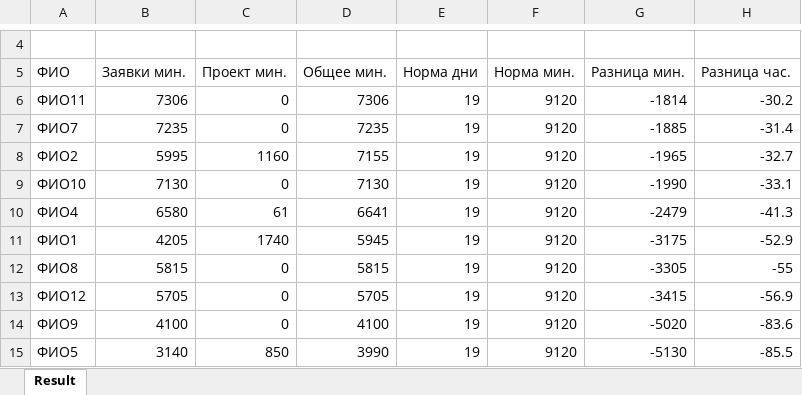
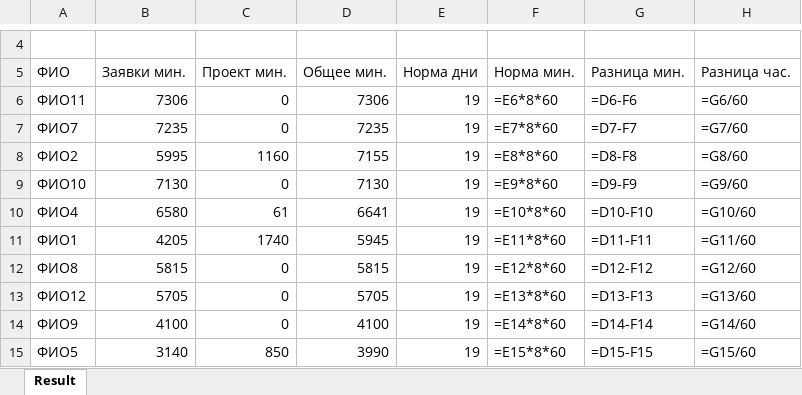
Before and after one commit to knvLovE/timing, an Excel workbook: out.xlsx, sheet Result, drawn as a sheet; only a part is shown, gaps mark what is left out; values as stored, in another font and other column widths than the file's, no borders; formulas without a stored value are shown as written; the diff covers the shown part only; the diff names each change by its address in the sheet, - before the commit and + after, or states it on an @@ line.

Commit message:
Реализована возможность вывода отклонений через формулы Excel

```diff
--- a/out.xlsx (sheet Result)
+++ b/out.xlsx (sheet Result)
-F6 (Норма мин.): 9120
+F6 (Норма мин.): =E6*8*60
-G6 (Разница мин.): -1814
+G6 (Разница мин.): =D6-F6
-H6 (Разница час.): -30.2
+H6 (Разница час.): =G6/60
-F7 (Норма мин.): 9120
+F7 (Норма мин.): =E7*8*60
-G7 (Разница мин.): -1885
+G7 (Разница мин.): =D7-F7
-H7 (Разница час.): -31.4
+H7 (Разница час.): =G7/60
-F8 (Норма мин.): 9120
+F8 (Норма мин.): =E8*8*60
-G8 (Разница мин.): -1965
+G8 (Разница мин.): =D8-F8
-H8 (Разница час.): -32.7
+H8 (Разница час.): =G8/60
-F9 (Норма мин.): 9120
+F9 (Норма мин.): =E9*8*60
-G9 (Разница мин.): -1990
+G9 (Разница мин.): =D9-F9
-H9 (Разница час.): -33.1
+H9 (Разница час.): =G9/60
-F10 (Норма мин.): 9120
+F10 (Норма мин.): =E10*8*60
-G10 (Разница мин.): -2479
+G10 (Разница мин.): =D10-F10
-H10 (Разница час.): -41.3
+H10 (Разница час.): =G10/60
-F11 (Норма мин.): 9120
+F11 (Норма мин.): =E11*8*60
-G11 (Разница мин.): -3175
+G11 (Разница мин.): =D11-F11
-H11 (Разница час.): -52.9
+H11 (Разница час.): =G11/60
-F12 (Норма мин.): 9120
+F12 (Норма мин.): =E12*8*60
-G12 (Разница мин.): -3305
+G12 (Разница мин.): =D12-F12
-H12 (Разница час.): -55
+H12 (Разница час.): =G12/60
-F13 (Норма мин.): 9120
+F13 (Норма мин.): =E13*8*60
-G13 (Разница мин.): -3415
+G13 (Разница мин.): =D13-F13
-H13 (Разница час.): -56.9
+H13 (Разница час.): =G13/60
-F14 (Норма мин.): 9120
+F14 (Норма мин.): =E14*8*60
-G14 (Разница мин.): -5020
+G14 (Разница мин.): =D14-F14
-H14 (Разница час.): -83.6
+H14 (Разница час.): =G14/60
-F15 (Норма мин.): 9120
+F15 (Норма мин.): =E15*8*60
-G15 (Разница мин.): -5130
+G15 (Разница мин.): =D15-F15
-H15 (Разница час.): -85.5
+H15 (Разница час.): =G15/60
```
Also changed, not shown: 15 edited cells elsewhere in this sheet, target/out.xlsx, 4 other files.
